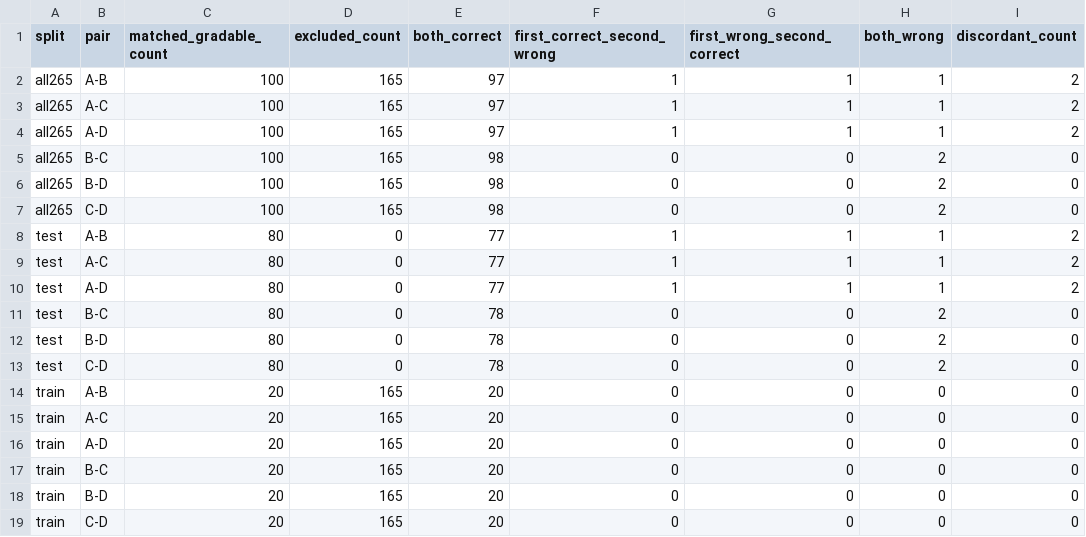
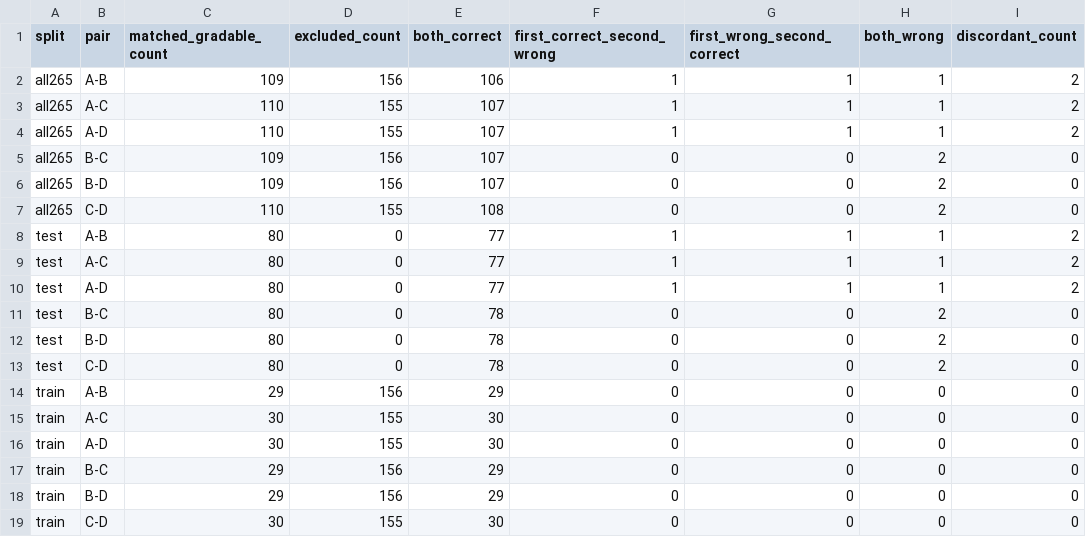
Before and after one commit to Hwrette/MathHint, a CSV file: results/final_experiment_2/gemini_full265/paired_comparison.csv, drawn as a sheet; only a part is shown; the diff names each change by its address in the sheet, - before the commit and + after, or states it on an @@ line.

```diff
--- a/results/final_experiment_2/gemini_full265/paired_comparison.csv
+++ b/results/final_experiment_2/gemini_full265/paired_comparison.csv
-C2 (matched_gradable_count): 100
+C2 (matched_gradable_count): 109
-D2 (excluded_count): 165
+D2 (excluded_count): 156
-E2 (both_correct): 97
+E2 (both_correct): 106
-C3:C4 (matched_gradable_count): 100
+C3:C4 (matched_gradable_count): 110
-D3:D4 (excluded_count): 165
+D3:D4 (excluded_count): 155
-E3:E4 (both_correct): 97
+E3:E4 (both_correct): 107
-C5:C6 (matched_gradable_count): 100
+C5:C6 (matched_gradable_count): 109
-D5:D6 (excluded_count): 165
+D5:D6 (excluded_count): 156
-E5:E6 (both_correct): 98
+E5:E6 (both_correct): 107
-C7 (matched_gradable_count): 100
+C7 (matched_gradable_count): 110
-D7 (excluded_count): 165
+D7 (excluded_count): 155
-E7 (both_correct): 98
+E7 (both_correct): 108
-C14 (matched_gradable_count): 20
+C14 (matched_gradable_count): 29
-D14 (excluded_count): 165
+D14 (excluded_count): 156
-E14 (both_correct): 20
+E14 (both_correct): 29
-C15:C16 (matched_gradable_count): 20
+C15:C16 (matched_gradable_count): 30
-D15:D16 (excluded_count): 165
+D15:D16 (excluded_count): 155
-E15:E16 (both_correct): 20
+E15:E16 (both_correct): 30
-C17:C18 (matched_gradable_count): 20
+C17:C18 (matched_gradable_count): 29
-D17:D18 (excluded_count): 165
+D17:D18 (excluded_count): 156
-E17:E18 (both_correct): 20
+E17:E18 (both_correct): 29
-C19 (matched_gradable_count): 20
+C19 (matched_gradable_count): 30
-D19 (excluded_count): 165
+D19 (excluded_count): 155
-E19 (both_correct): 20
+E19 (both_correct): 30
```
Also changed, not shown: results/final_experiment_2/gemini_full265/case_reports/index.csv, results/final_experiment_2/gemini_full265/question_comparison.csv, 34 other files.
